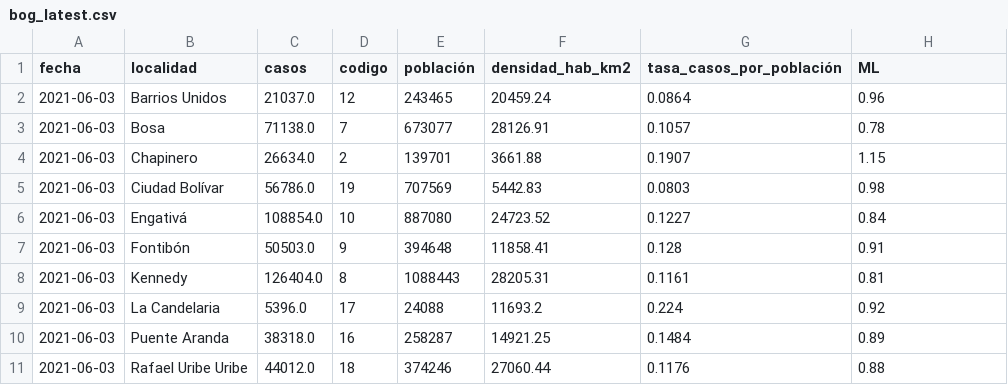
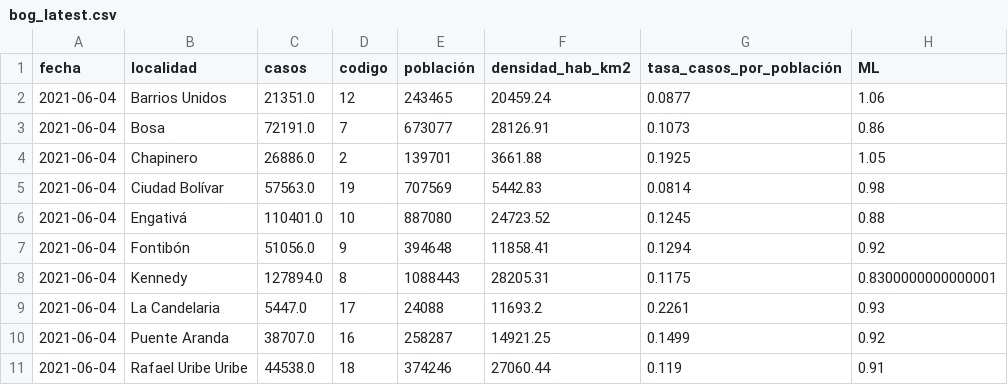
Before and after one commit to danielcs88/bogota_covid-19, a CSV file: datos/bog_latest.csv, drawn as a sheet; only a part is shown; the diff covers the shown part only.

```diff
--- a/datos/bog_latest.csv
+++ b/datos/bog_latest.csv
@@ -1,11 +1,11 @@
 fecha,localidad,casos,codigo,población,densidad_hab_km2,tasa_casos_por_población,ML
-2021-06-03,Barrios Unidos,21037.0,12,243465,20459.24,0.0864,0.96
-2021-06-03,Bosa,71138.0,7,673077,28126.91,0.1057,0.78
-2021-06-03,Chapinero,26634.0,2,139701,3661.88,0.1907,1.15
-2021-06-03,Ciudad Bolívar,56786.0,19,707569,5442.83,0.0803,0.98
-2021-06-03,Engativá,108854.0,10,887080,24723.52,0.1227,0.84
-2021-06-03,Fontibón,50503.0,9,394648,11858.41,0.128,0.91
-2021-06-03,Kennedy,126404.0,8,1088443,28205.31,0.1161,0.81
-2021-06-03,La Candelaria,5396.0,17,24088,11693.2,0.224,0.92
-2021-06-03,Puente Aranda,38318.0,16,258287,14921.25,0.1484,0.89
-2021-06-03,Rafael Uribe Uribe,44012.0,18,374246,27060.44,0.1176,0.88
+2021-06-04,Barrios Unidos,21351.0,12,243465,20459.24,0.0877,1.06
+2021-06-04,Bosa,72191.0,7,673077,28126.91,0.1073,0.86
+2021-06-04,Chapinero,26886.0,2,139701,3661.88,0.1925,1.05
+2021-06-04,Ciudad Bolívar,57563.0,19,707569,5442.83,0.0814,0.98
+2021-06-04,Engativá,110401.0,10,887080,24723.52,0.1245,0.88
+2021-06-04,Fontibón,51056.0,9,394648,11858.41,0.1294,0.92
+2021-06-04,Kennedy,127894.0,8,1088443,28205.31,0.1175,0.8300000000000001
+2021-06-04,La Candelaria,5447.0,17,24088,11693.2,0.2261,0.93
+2021-06-04,Puente Aranda,38707.0,16,258287,14921.25,0.1499,0.92
+2021-06-04,Rafael Uribe Uribe,44538.0,18,374246,27060.44,0.119,0.91
```
Also changed, not shown: 28 edited cells elsewhere in this file, datos/cronologia.csv, datos/rt_bta_localidades.csv, 23 other files.
